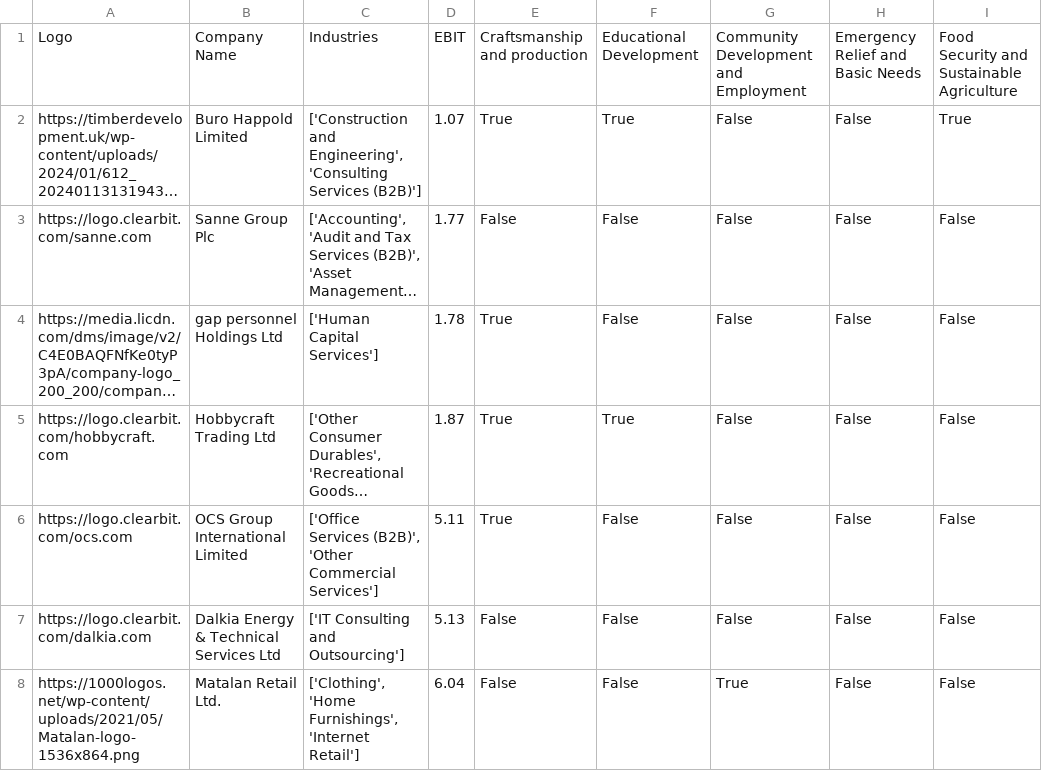
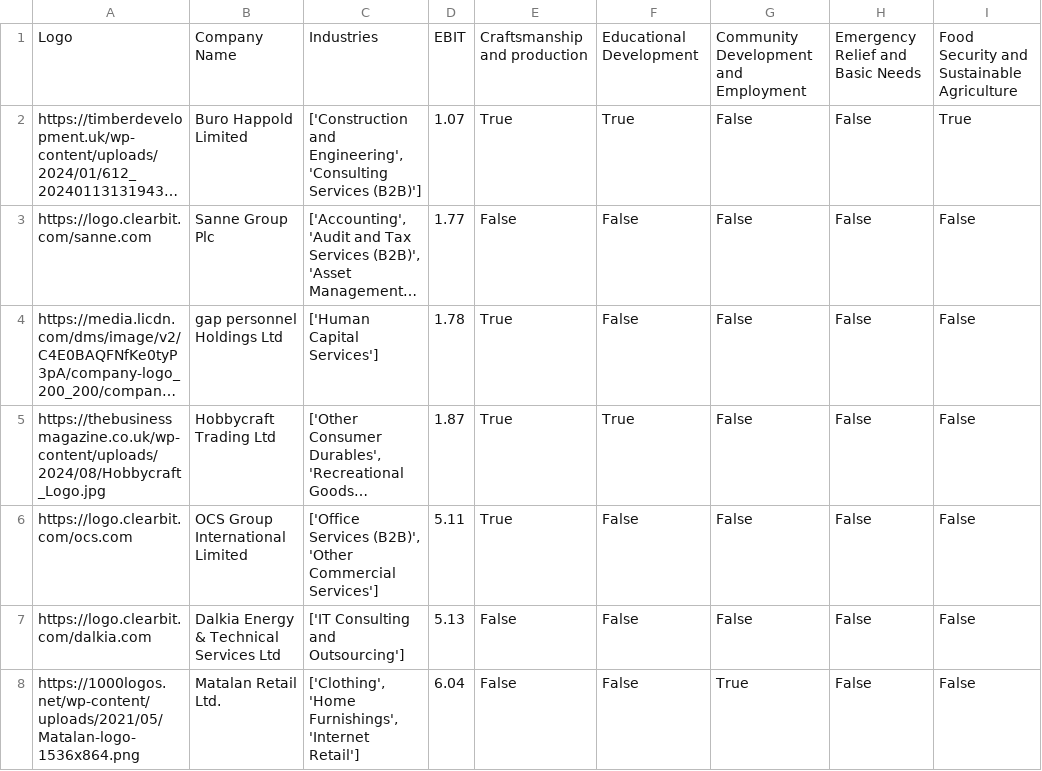
Before and after one commit to johannesaschoff/cs_demonstration, a CSV file: dataframe_corporates_with_logos.csv, drawn as a sheet; only a part is shown; long unchanged cells end in …; the diff names each change by its address in the sheet, - before the commit and + after, or states it on an @@ line.

Commit message:
Update dataframe_corporates_with_logos.csv

```diff
--- a/dataframe_corporates_with_logos.csv
+++ b/dataframe_corporates_with_logos.csv
-A5: https://logo.clearbit.com/hobbycraft.com
+A5: https://thebusinessmagazine.co.uk/wp-content/uploads/2024/08/Hobbycraft_Logo.jpg
```
